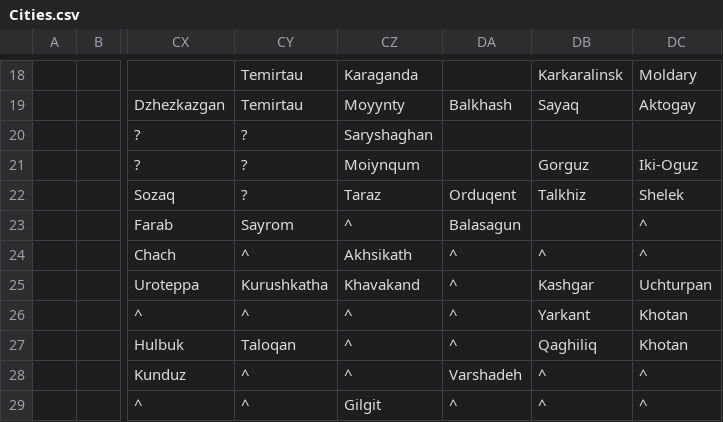
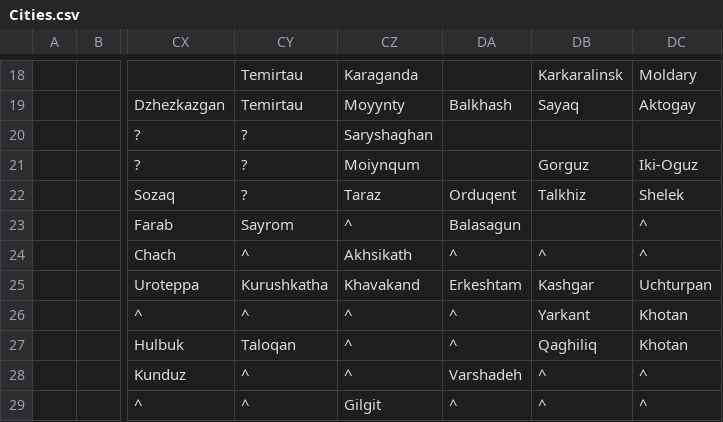
Before and after one commit to dguenms/Dawn-of-Civilization, a CSV file: Assets/Maps/Cities.csv, drawn as a sheet; only a part is shown, gaps mark what is left out; the diff names each change by its address in the sheet, - before the commit and + after, or states it on an @@ line.

```diff
--- a/Assets/Maps/Cities.csv
+++ b/Assets/Maps/Cities.csv
-DA25: ^
+DA25: Erkeshtam
```
Also changed, not shown: 8 other files.
